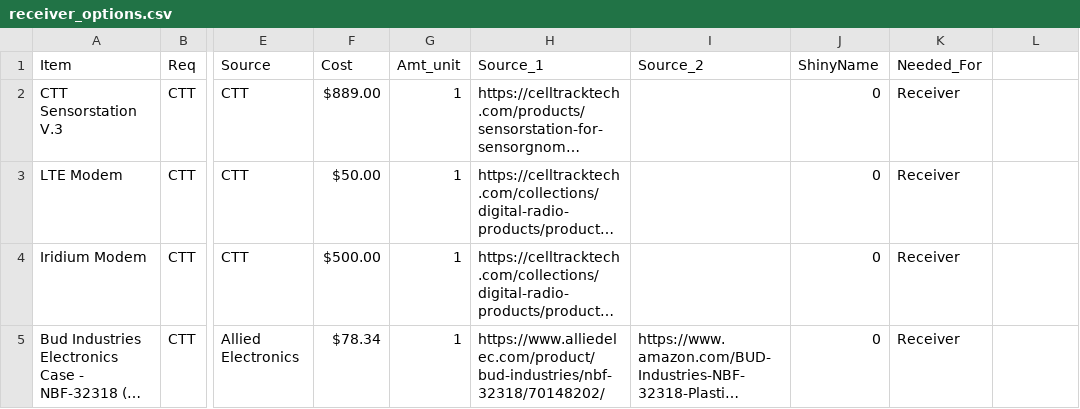
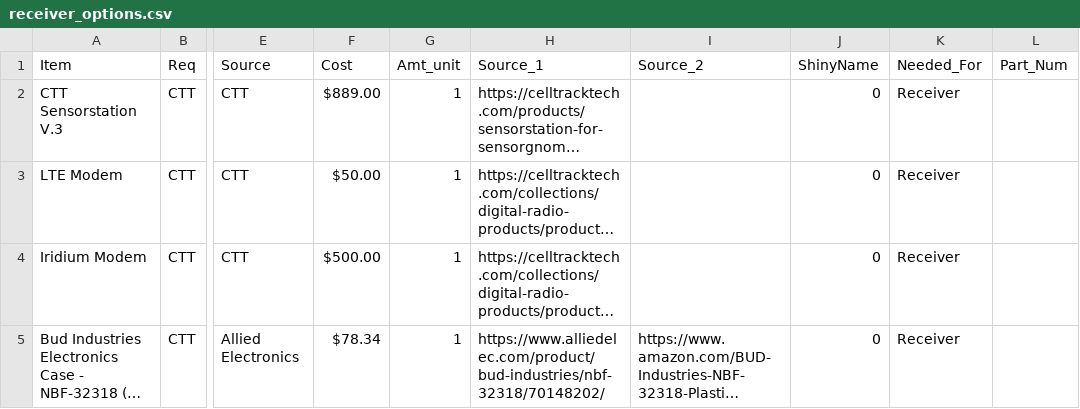
Before and after one commit to heathergaya/MOTUS_Equipment, a CSV file: receiver_options.csv, drawn as a sheet; only a part is shown, gaps mark what is left out; long unchanged cells end in …; the diff names each change by its address in the sheet, - before the commit and + after, or states it on an @@ line.

```diff
--- a/receiver_options.csv
+++ b/receiver_options.csv
-L1: (empty)
+L1: Part_Num
```
Also changed, not shown: 2 other files.
